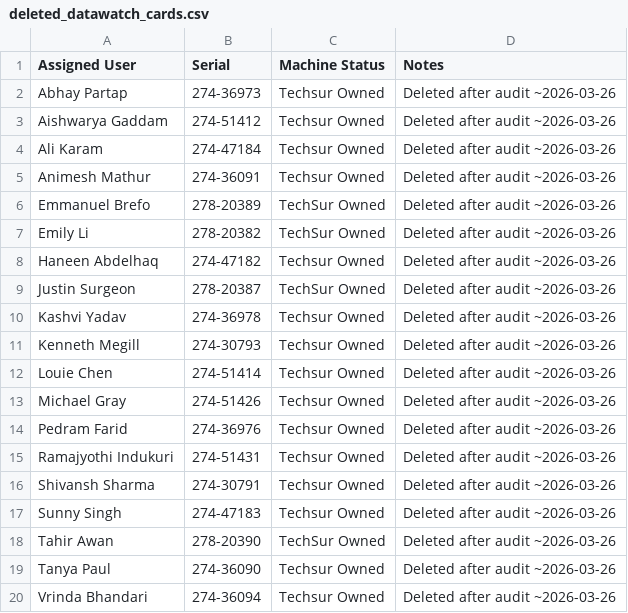
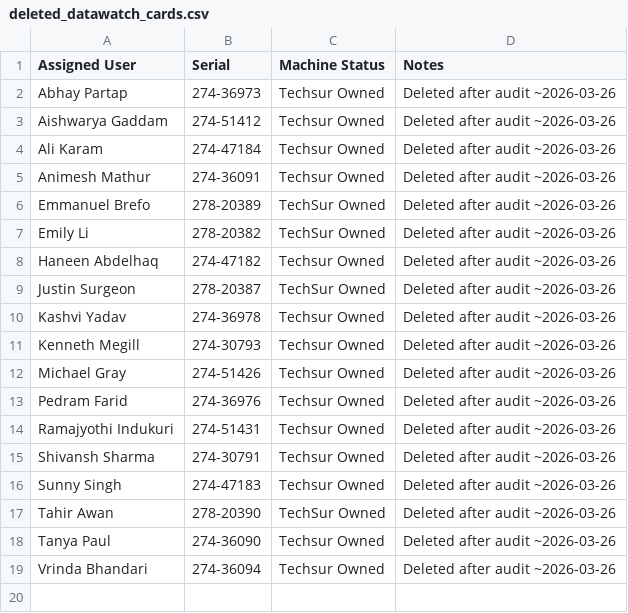
Before and after one commit to ITSupportTechsur/attendance-tracker, a CSV file: deleted_datawatch_cards.csv, drawn as a sheet; the diff names each change by its address in the sheet, - before the commit and + after, or states it on an @@ line.

```diff
--- a/deleted_datawatch_cards.csv
+++ b/deleted_datawatch_cards.csv
-row 12: Louie Chen | 274-51414 | Techsur Owned | Deleted after audit ~2026-03-26
```
Also changed, not shown: 1 other file.
